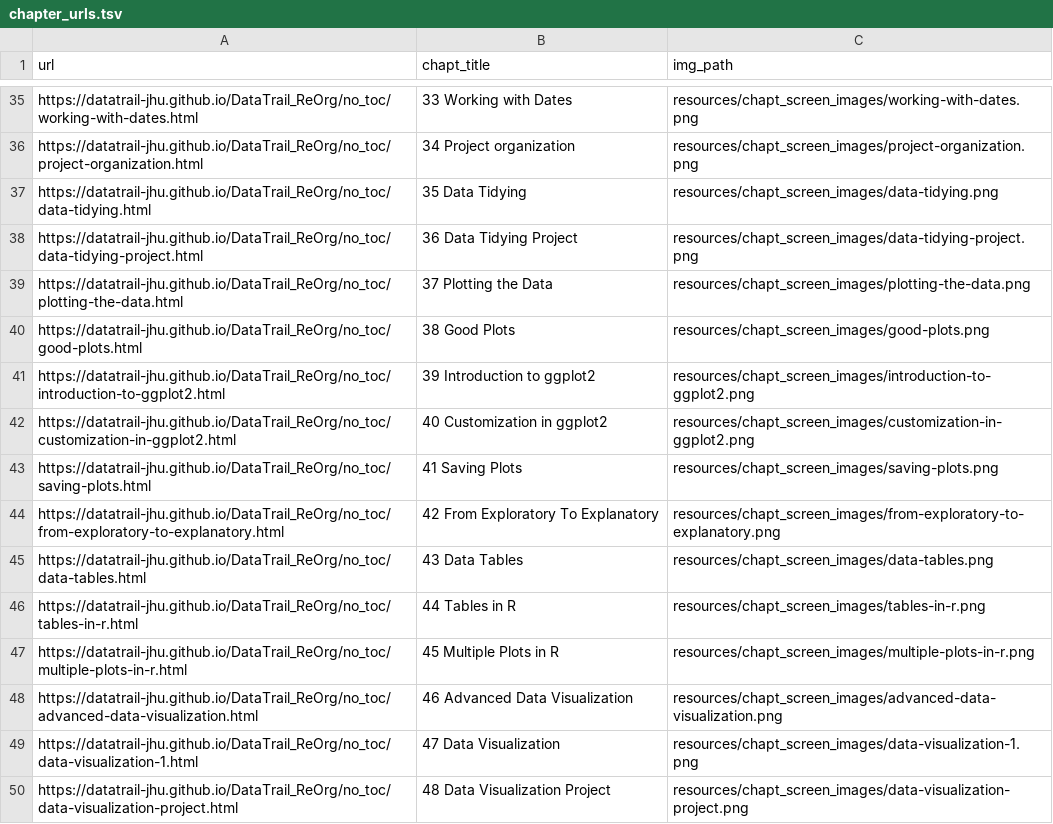
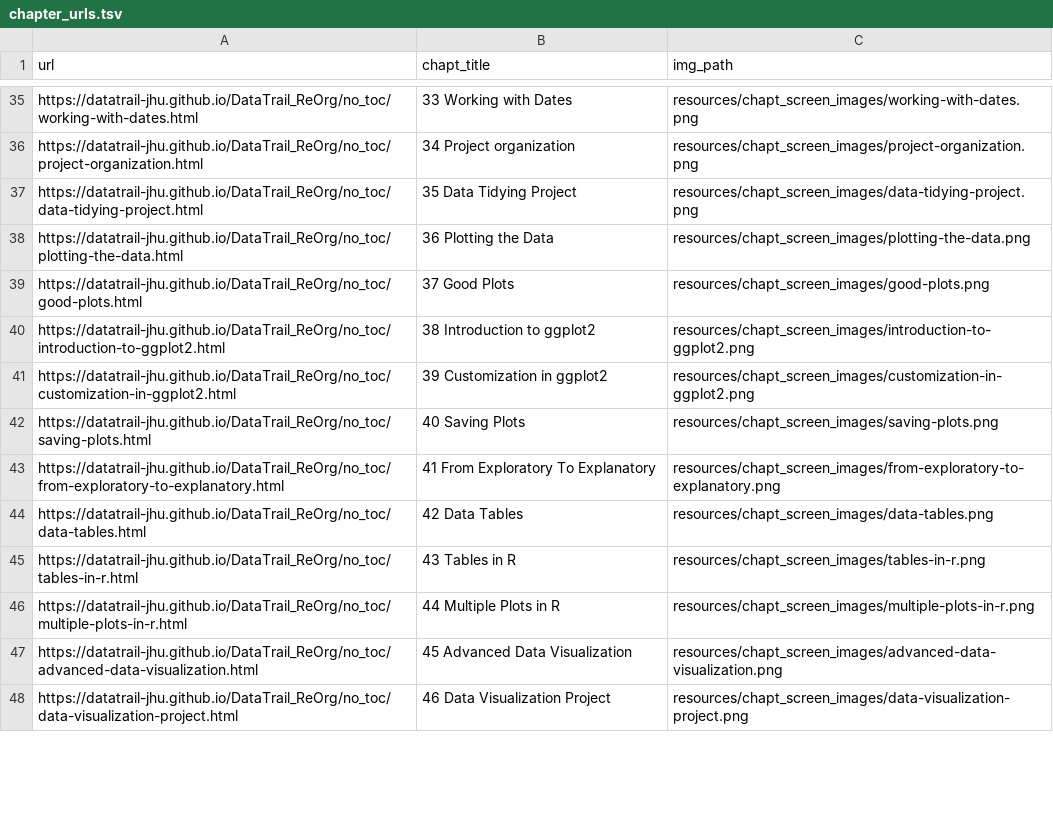
Before and after one commit to cansavvy/DataTrail_ReOrg, a TSV file: resources/chapt_screen_images/chapter_urls.tsv, drawn as a sheet; only a part is shown, gaps mark what is left out; the diff covers the shown part only.

```diff
--- a/resources/chapt_screen_images/chapter_urls.tsv
+++ b/resources/chapt_screen_images/chapter_urls.tsv
@@ -36,15 +36,13 @@ https://datatrail-jhu.github.io/DataTrail_ReOrg/no_toc/working-with-dates.html	3
 https://datatrail-jhu.github.io/DataTrail_ReOrg/no_toc/project-organization.html	34 Project organization	resources/chapt_screen_images/project-organization.png
-https://datatrail-jhu.github.io/DataTrail_ReOrg/no_toc/data-tidying.html	35 Data Tidying	resources/chapt_screen_images/data-tidying.png
-https://datatrail-jhu.github.io/DataTrail_ReOrg/no_toc/data-tidying-project.html	36 Data Tidying Project	resources/chapt_screen_images/data-tidying-project.png
-https://datatrail-jhu.github.io/DataTrail_ReOrg/no_toc/plotting-the-data.html	37 Plotting the Data	resources/chapt_screen_images/plotting-the-data.png
-https://datatrail-jhu.github.io/DataTrail_ReOrg/no_toc/good-plots.html	38 Good Plots	resources/chapt_screen_images/good-plots.png
-https://datatrail-jhu.github.io/DataTrail_ReOrg/no_toc/introduction-to-ggplot2.html	39 Introduction to ggplot2	resources/chapt_screen_images/introduction-to-ggplot2.png
-https://datatrail-jhu.github.io/DataTrail_ReOrg/no_toc/customization-in-ggplot2.html	40 Customization in ggplot2	resources/chapt_screen_images/customization-in-ggplot2.png
-https://datatrail-jhu.github.io/DataTrail_ReOrg/no_toc/saving-plots.html	41 Saving Plots	resources/chapt_screen_images/saving-plots.png
-https://datatrail-jhu.github.io/DataTrail_ReOrg/no_toc/from-exploratory-to-explanatory.html	42 From Exploratory To Explanatory	resources/chapt_screen_images/from-exploratory-to-explanatory.png
-https://datatrail-jhu.github.io/DataTrail_ReOrg/no_toc/data-tables.html	43 Data Tables	resources/chapt_screen_images/data-tables.png
-https://datatrail-jhu.github.io/DataTrail_ReOrg/no_toc/tables-in-r.html	44 Tables in R	resources/chapt_screen_images/tables-in-r.png
-https://datatrail-jhu.github.io/DataTrail_ReOrg/no_toc/multiple-plots-in-r.html	45 Multiple Plots in R	resources/chapt_screen_images/multiple-plots-in-r.png
-https://datatrail-jhu.github.io/DataTrail_ReOrg/no_toc/advanced-data-visualization.html	46 Advanced Data Visualization	resources/chapt_screen_images/advanced-data-visualization.png
-https://datatrail-jhu.github.io/DataTrail_ReOrg/no_toc/data-visualization-1.html	47 Data Visualization	resources/chapt_screen_images/data-visualization-1.png
-https://datatrail-jhu.github.io/DataTrail_ReOrg/no_toc/data-visualization-project.html	48 Data Visualization Project	resources/chapt_screen_images/data-visualization-project.png
+https://datatrail-jhu.github.io/DataTrail_ReOrg/no_toc/data-tidying-project.html	35 Data Tidying Project	resources/chapt_screen_images/data-tidying-project.png
+https://datatrail-jhu.github.io/DataTrail_ReOrg/no_toc/plotting-the-data.html	36 Plotting the Data	resources/chapt_screen_images/plotting-the-data.png
+https://datatrail-jhu.github.io/DataTrail_ReOrg/no_toc/good-plots.html	37 Good Plots	resources/chapt_screen_images/good-plots.png
+https://datatrail-jhu.github.io/DataTrail_ReOrg/no_toc/introduction-to-ggplot2.html	38 Introduction to ggplot2	resources/chapt_screen_images/introduction-to-ggplot2.png
+https://datatrail-jhu.github.io/DataTrail_ReOrg/no_toc/customization-in-ggplot2.html	39 Customization in ggplot2	resources/chapt_screen_images/customization-in-ggplot2.png
+https://datatrail-jhu.github.io/DataTrail_ReOrg/no_toc/saving-plots.html	40 Saving Plots	resources/chapt_screen_images/saving-plots.png
+https://datatrail-jhu.github.io/DataTrail_ReOrg/no_toc/from-exploratory-to-explanatory.html	41 From Exploratory To Explanatory	resources/chapt_screen_images/from-exploratory-to-explanatory.png
+https://datatrail-jhu.github.io/DataTrail_ReOrg/no_toc/data-tables.html	42 Data Tables	resources/chapt_screen_images/data-tables.png
+https://datatrail-jhu.github.io/DataTrail_ReOrg/no_toc/tables-in-r.html	43 Tables in R	resources/chapt_screen_images/tables-in-r.png
+https://datatrail-jhu.github.io/DataTrail_ReOrg/no_toc/multiple-plots-in-r.html	44 Multiple Plots in R	resources/chapt_screen_images/multiple-plots-in-r.png
+https://datatrail-jhu.github.io/DataTrail_ReOrg/no_toc/advanced-data-visualization.html	45 Advanced Data Visualization	resources/chapt_screen_images/advanced-data-visualization.png
+https://datatrail-jhu.github.io/DataTrail_ReOrg/no_toc/data-visualization-project.html	46 Data Visualization Project	resources/chapt_screen_images/data-visualization-project.png
```
Also changed, not shown: 1 removed row and 47 edited cells elsewhere in this file, 42 other files.
